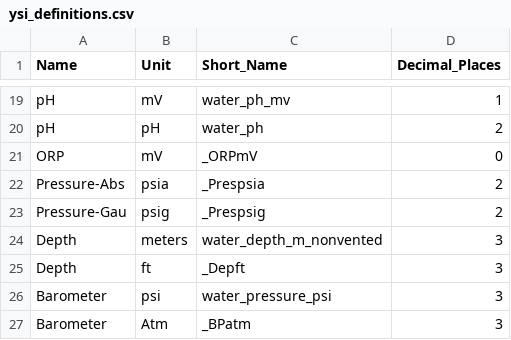
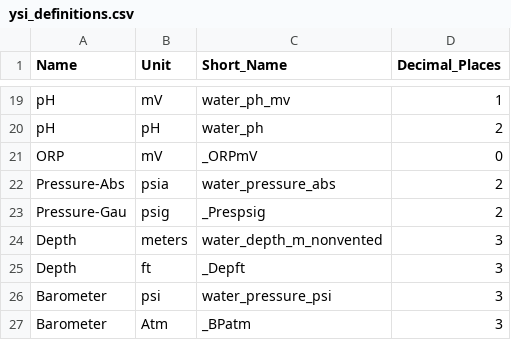
Before and after one commit to kimia-karimi/sonde3, a CSV file: sonde3/data/ysi_definitions.csv, drawn as a sheet; only a part is shown, gaps mark what is left out.

```diff
--- a/sonde3/data/ysi_definitions.csv
+++ b/sonde3/data/ysi_definitions.csv
@@ -21,3 +21,3 @@ pH,pH,water_ph,2
 ORP,mV,_ORPmV,0
-Pressure-Abs,psia,_Prespsia,2
+Pressure-Abs,psia,water_pressure_abs,2
 Pressure-Gau,psig,_Prespsig,2
```
Also changed, not shown: sonde3/data/definitions.csv, 5 other files.
